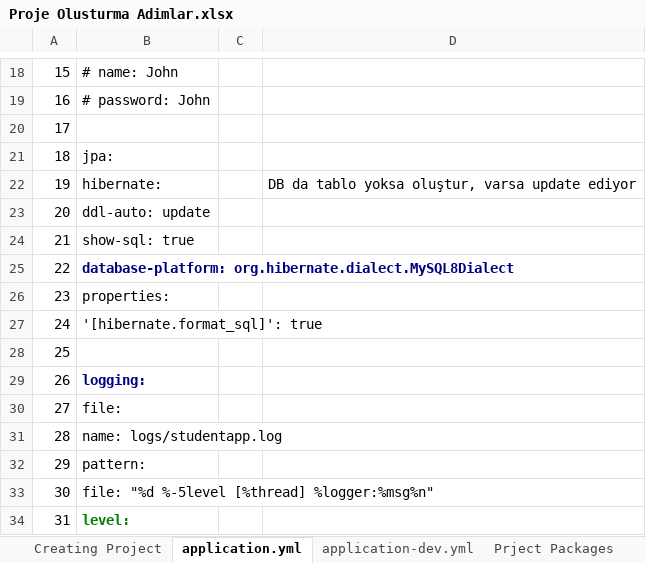
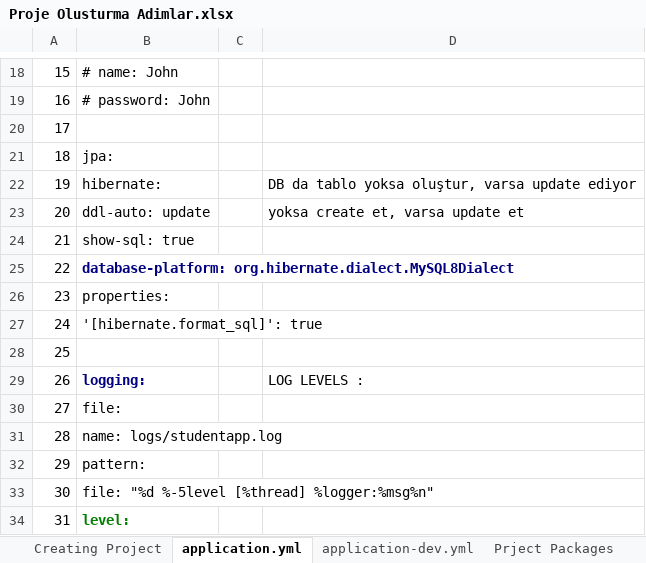
Before and after one commit to javafadu/SpringBootProject, an Excel workbook: Proje Olusturma Adimlar.xlsx, sheet application.yml, drawn as a sheet; only a part is shown, gaps mark what is left out; values as stored, in another font and other column widths than the file's, no borders; charts and pictures not drawn; the diff names each change by its address in the sheet, - before the commit and + after, or states it on an @@ line.

```diff
--- a/Proje Olusturma Adimlar.xlsx (sheet application.yml)
+++ b/Proje Olusturma Adimlar.xlsx (sheet application.yml)
-D23: (empty)
+D23: yoksa create et, varsa update et
-D29: (empty)
+D29: LOG LEVELS :
```
Also changed, not shown: sheet 5- Domain, sheet 1- Controller, sheet 2- Service, sheet 3- Repository, sheet application-dev.yml, sheet Creating Project, other sheet tabs, charts or pictures, 1 other file.
